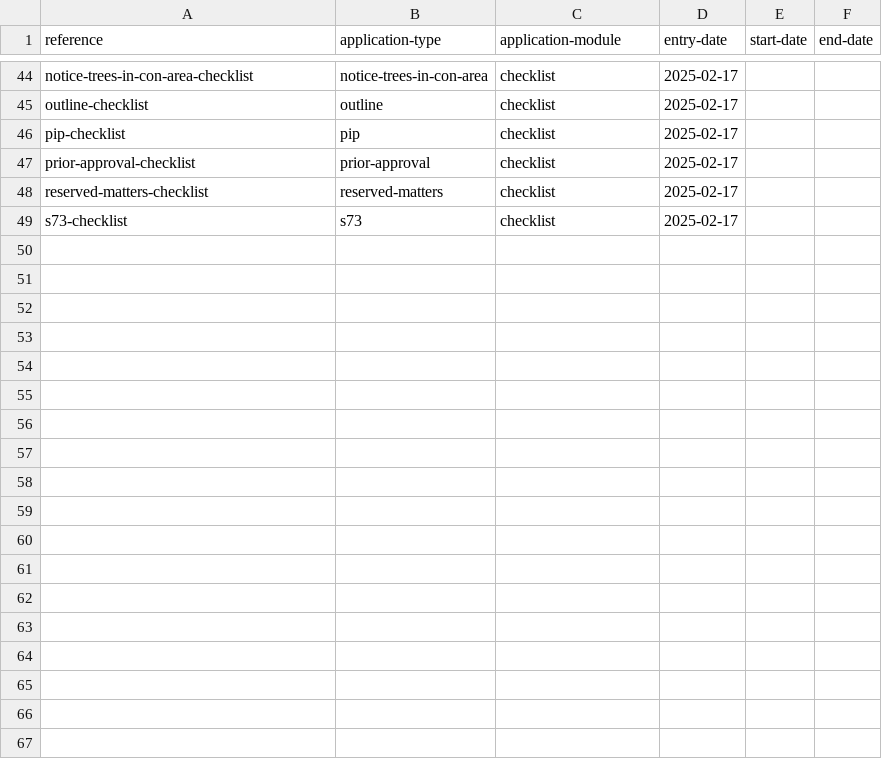
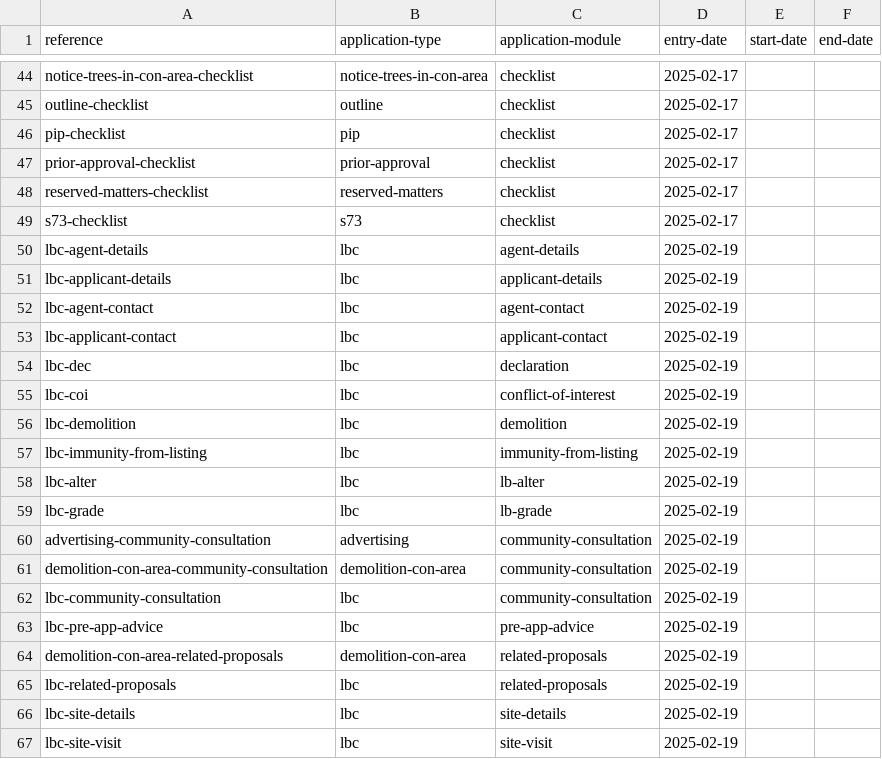
Before and after one commit to digital-land/planning-application-data-specification, a CSV file: data/application-type-module.csv, drawn as a sheet; only a part is shown, gaps mark what is left out; the diff names each change by its address in the sheet, - before the commit and + after, or states it on an @@ line.

Commit message:
modules needed in lbc app

```diff
--- a/data/application-type-module.csv
+++ b/data/application-type-module.csv
+row 50: lbc-agent-details | lbc | agent-details | 2025-02-19
+row 51: lbc-applicant-details | lbc | applicant-details | 2025-02-19
+row 52: lbc-agent-contact | lbc | agent-contact | 2025-02-19
+row 53: lbc-applicant-contact | lbc | applicant-contact | 2025-02-19
+row 54: lbc-dec | lbc | declaration | 2025-02-19
+row 55: lbc-coi | lbc | conflict-of-interest | 2025-02-19
+row 56: lbc-demolition | lbc | demolition | 2025-02-19
+row 57: lbc-immunity-from-listing | lbc | immunity-from-listing | 2025-02-19
+row 58: lbc-alter | lbc | lb-alter | 2025-02-19
+row 59: lbc-grade | lbc | lb-grade | 2025-02-19
+row 60: advertising-community-consultation | advertising | community-consultation | 2025-02-19
+row 61: demolition-con-area-community-consultation | demolition-con-area | community-consultation | 2025-02-19
+row 62: lbc-community-consultation | lbc | community-consultation | 2025-02-19
+row 63: lbc-pre-app-advice | lbc | pre-app-advice | 2025-02-19
+row 64: demolition-con-area-related-proposals | demolition-con-area | related-proposals | 2025-02-19
+row 65: lbc-related-proposals | lbc | related-proposals | 2025-02-19
+row 66: lbc-site-details | lbc | site-details | 2025-02-19
+row 67: lbc-site-visit | lbc | site-visit | 2025-02-19
```
Also changed, not shown: data/planning-application-module.csv.
